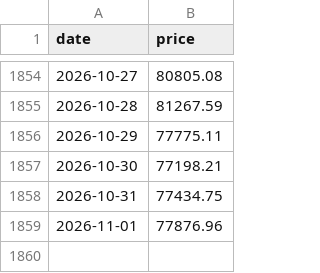
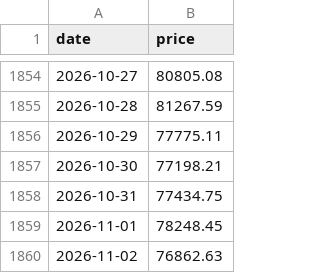
Before and after one commit to nattapongsindhu/Unrealized-Loss, a CSV file: data/btc_prices.csv, drawn as a sheet; only a part is shown, gaps mark what is left out.

```diff
--- a/data/btc_prices.csv
+++ b/data/btc_prices.csv
@@ -1858,2 +1858,3 @@ date,price
 2026-10-31,77434.75
-2026-11-01,77876.96
+2026-11-01,78248.45
+2026-11-02,76862.63
```
Also changed, not shown: data/heart_index.csv, 1 other file.
